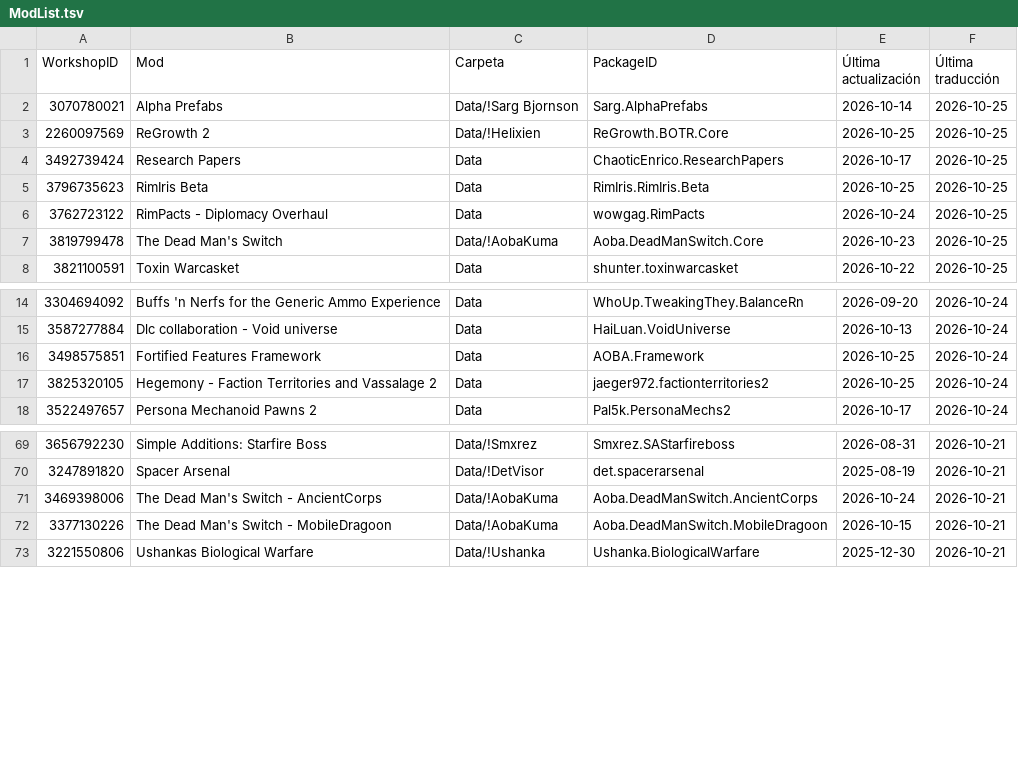
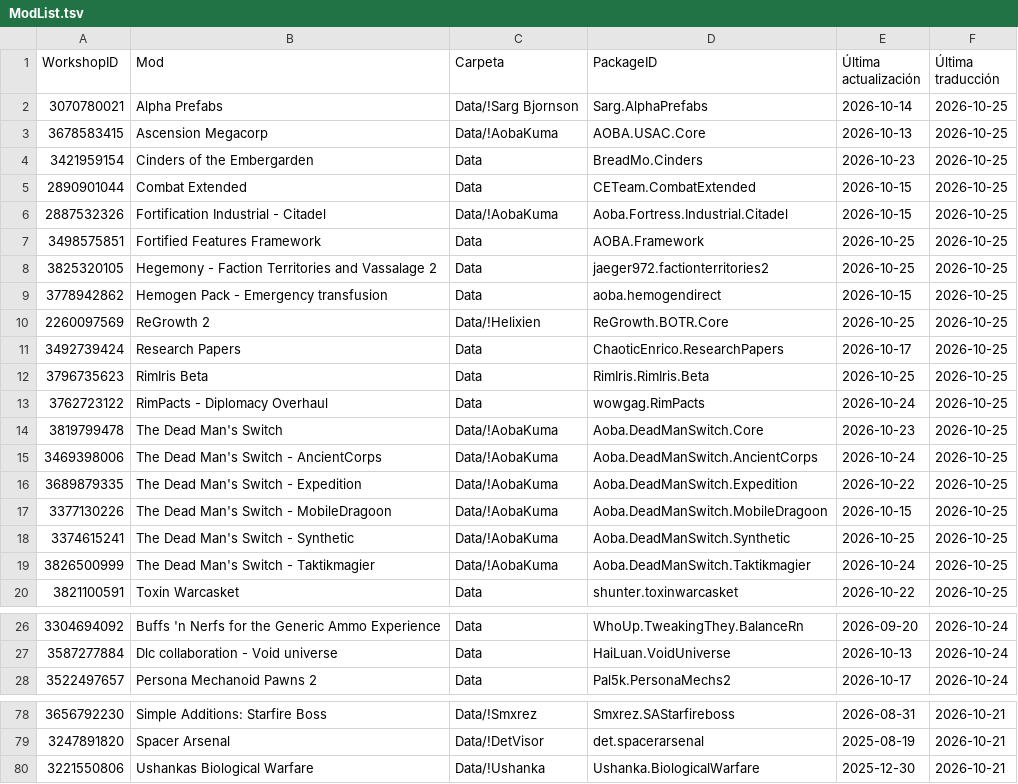
Before and after one commit to LordMordelon/RML, a TSV file: ModList.tsv, drawn as a sheet; only a part is shown, gaps mark what is left out; the diff covers the shown part only.

```diff
--- a/ModList.tsv
+++ b/ModList.tsv
@@ -2,2 +2,9 @@ WorkshopID	Mod	Carpeta	PackageID	Última actualización	Última traducción
 3070780021	Alpha Prefabs	Data/!Sarg Bjornson	Sarg.AlphaPrefabs	2026-10-14	2026-10-25
+3678583415	Ascension Megacorp	Data/!AobaKuma	AOBA.USAC.Core	2026-10-13	2026-10-25
+3421959154	Cinders of the Embergarden	Data	BreadMo.Cinders	2026-10-23	2026-10-25
+2890901044	Combat Extended	Data	CETeam.CombatExtended	2026-10-15	2026-10-25
+2887532326	Fortification Industrial - Citadel	Data/!AobaKuma	Aoba.Fortress.Industrial.Citadel	2026-10-15	2026-10-25
+3498575851	Fortified Features Framework	Data	AOBA.Framework	2026-10-25	2026-10-25
+3825320105	Hegemony - Faction Territories and Vassalage 2	Data	jaeger972.factionterritories2	2026-10-25	2026-10-25
+3778942862	Hemogen Pack - Emergency transfusion	Data	aoba.hemogendirect	2026-10-15	2026-10-25
 2260097569	ReGrowth 2	Data/!Helixien	ReGrowth.BOTR.Core	2026-10-25	2026-10-25
@@ -7,2 +14,7 @@ WorkshopID	Mod	Carpeta	PackageID	Última actualización	Última traducción
 3819799478	The Dead Man's Switch	Data/!AobaKuma	Aoba.DeadManSwitch.Core	2026-10-23	2026-10-25
+3469398006	The Dead Man's Switch - AncientCorps	Data/!AobaKuma	Aoba.DeadManSwitch.AncientCorps	2026-10-24	2026-10-25
+3689879335	The Dead Man's Switch - Expedition	Data/!AobaKuma	Aoba.DeadManSwitch.Expedition	2026-10-22	2026-10-25
+3377130226	The Dead Man's Switch - MobileDragoon	Data/!AobaKuma	Aoba.DeadManSwitch.MobileDragoon	2026-10-15	2026-10-25
+3374615241	The Dead Man's Switch - Synthetic	Data/!AobaKuma	Aoba.DeadManSwitch.Synthetic	2026-10-25	2026-10-25
+3826500999	The Dead Man's Switch - Taktikmagier	Data/!AobaKuma	Aoba.DeadManSwitch.Taktikmagier	2026-10-24	2026-10-25
 3821100591	Toxin Warcasket	Data	shunter.toxinwarcasket	2026-10-22	2026-10-25
@@ -15,4 +27,2 @@ WorkshopID	Mod	Carpeta	PackageID	Última actualización	Última traducción
 3587277884	Dlc collaboration - Void universe	Data	HaiLuan.VoidUniverse	2026-10-13	2026-10-24
-3498575851	Fortified Features Framework	Data	AOBA.Framework	2026-10-25	2026-10-24
-3825320105	Hegemony - Faction Territories and Vassalage 2	Data	jaeger972.factionterritories2	2026-10-25	2026-10-24
 3522497657	Persona Mechanoid Pawns 2	Data	Pal5k.PersonaMechs2	2026-10-17	2026-10-24
@@ -70,4 +79,2 @@ WorkshopID	Mod	Carpeta	PackageID	Última actualización	Última traducción
 3247891820	Spacer Arsenal	Data/!DetVisor	det.spacerarsenal	2025-08-19	2026-10-21
-3469398006	The Dead Man's Switch - AncientCorps	Data/!AobaKuma	Aoba.DeadManSwitch.AncientCorps	2026-10-24	2026-10-21
-3377130226	The Dead Man's Switch - MobileDragoon	Data/!AobaKuma	Aoba.DeadManSwitch.MobileDragoon	2026-10-15	2026-10-21
 3221550806	Ushankas Biological Warfare	Data/!Ushanka	Ushanka.BiologicalWarfare	2025-12-30	2026-10-21
```
Also changed, not shown: 2 removed rows elsewhere in this file, 3 other files.
